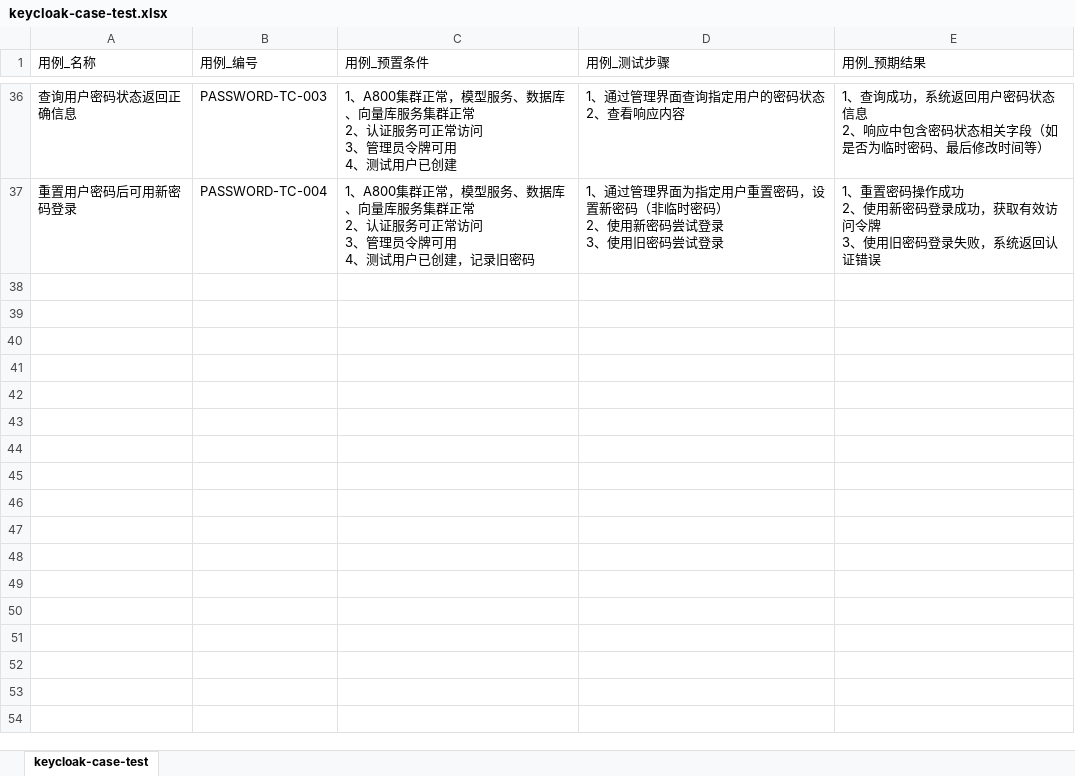
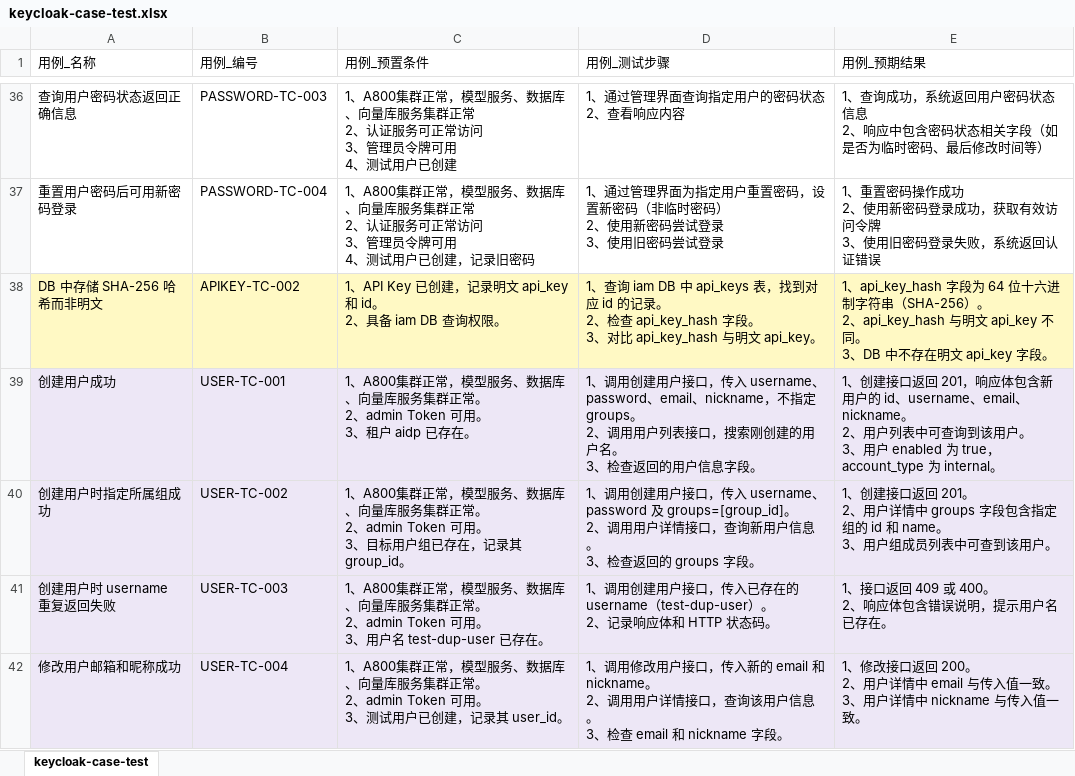
Before and after one commit to xiewanchao/aidp-iam, an Excel workbook: dttest/keycloak-case-test.xlsx, sheet keycloak-case-test, drawn as a sheet; only a part is shown, gaps mark what is left out; values as stored, in another font and other column widths than the file's, no borders; ↵ is a line break in a cell; the diff covers the shown part only; the diff names each change by its address in the sheet, - before the commit and + after, or states it on an @@ line.

Commit message:
docs(test): add USER/GROUP/IDP test cases to txt and xlsx

```diff
--- a/dttest/keycloak-case-test.xlsx (sheet keycloak-case-test)
+++ b/dttest/keycloak-case-test.xlsx (sheet keycloak-case-test)
+row 38: DB 中存储 SHA-256 哈希而非明文 | APIKEY-TC-002 | 1、API Key 已创建，记录明文 api_key 和 id。 ↵ 2、具备 iam DB 查询权限。 | 1、查询 iam DB 中 api_keys 表，找到对应 id 的记录。 ↵ 2、检查 api_key_hash 字段。 ↵ 3、对比 api_key_hash 与明文 api_key。 | 1、api_key_hash 字段为 64 位十六进制字符串（SHA-256）。 ↵ 2、api_key_hash 与明文 api_key 不同。 ↵ 3、DB 中不存在明文 api_key 字段。
+row 39: 创建用户成功 | USER-TC-001 | 1、A800集群正常，模型服务、数据库、向量库服务集群正常。 ↵ 2、admin Token 可用。 ↵ 3、租户 aidp 已存在。 | 1、调用创建用户接口，传入 username、password、email、nickname，不指定 groups。 ↵ 2、调用用户列表接口，搜索刚创建的用户名。 ↵ 3、检查返回的用户信息字段。 | 1、创建接口返回 201，响应体包含新用户的 id、username、email、nickname。 ↵ 2、用户列表中可查询到该用户。 ↵ 3、用户 enabled 为 true，account_type 为 internal。
+row 40: 创建用户时指定所属组成功 | USER-TC-002 | 1、A800集群正常，模型服务、数据库、向量库服务集群正常。 ↵ 2、admin Token 可用。 ↵ 3、目标用户组已存在，记录其 group_id。 | 1、调用创建用户接口，传入 username、password 及 groups=[group_id]。 ↵ 2、调用用户详情接口，查询新用户信息。 ↵ 3、检查返回的 groups 字段。 | 1、创建接口返回 201。 ↵ 2、用户详情中 groups 字段包含指定组的 id 和 name。 ↵ 3、用户组成员列表中可查到该用户。
+row 41: 创建用户时 username 重复返回失败 | USER-TC-003 | 1、A800集群正常，模型服务、数据库、向量库服务集群正常。 ↵ 2、admin Token 可用。 ↵ 3、用户名 test-dup-user 已存在。 | 1、调用创建用户接口，传入已存在的 username（test-dup-user）。 ↵ 2、记录响应体和 HTTP 状态码。 | 1、接口返回 409 或 400。 ↵ 2、响应体包含错误说明，提示用户名已存在。
+row 42: 修改用户邮箱和昵称成功 | USER-TC-004 | 1、A800集群正常，模型服务、数据库、向量库服务集群正常。 ↵ 2、admin Token 可用。 ↵ 3、测试用户已创建，记录其 user_id。 | 1、调用修改用户接口，传入新的 email 和 nickname。 ↵ 2、调用用户详情接口，查询该用户信息。 ↵ 3、检查 email 和 nickname 字段。 | 1、修改接口返回 200。 ↵ 2、用户详情中 email 与传入值一致。 ↵ 3、用户详情中 nickname 与传入值一致。
```
Also changed, not shown: 30 added rows elsewhere in this sheet, 1 other file.
